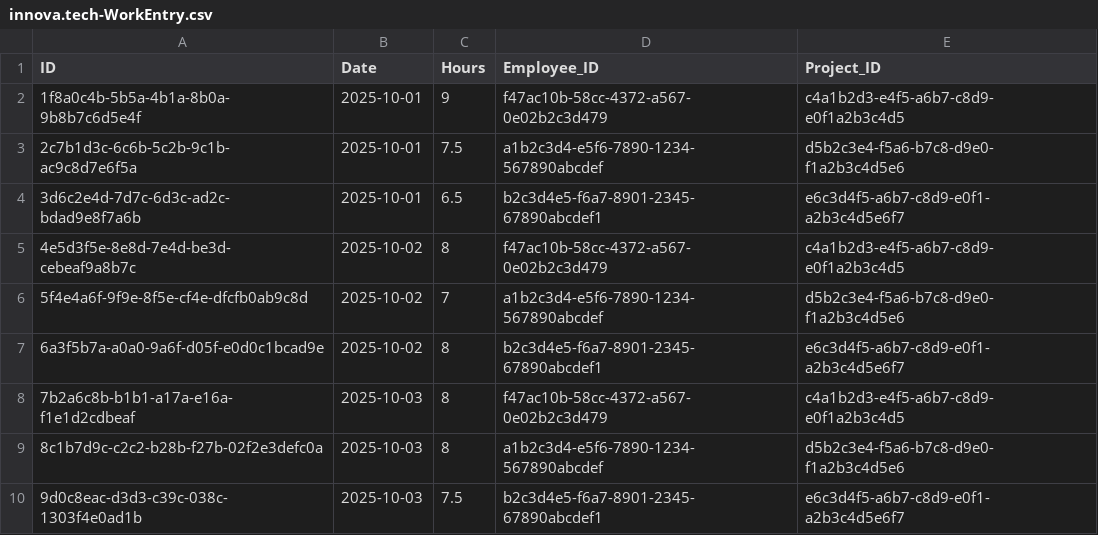
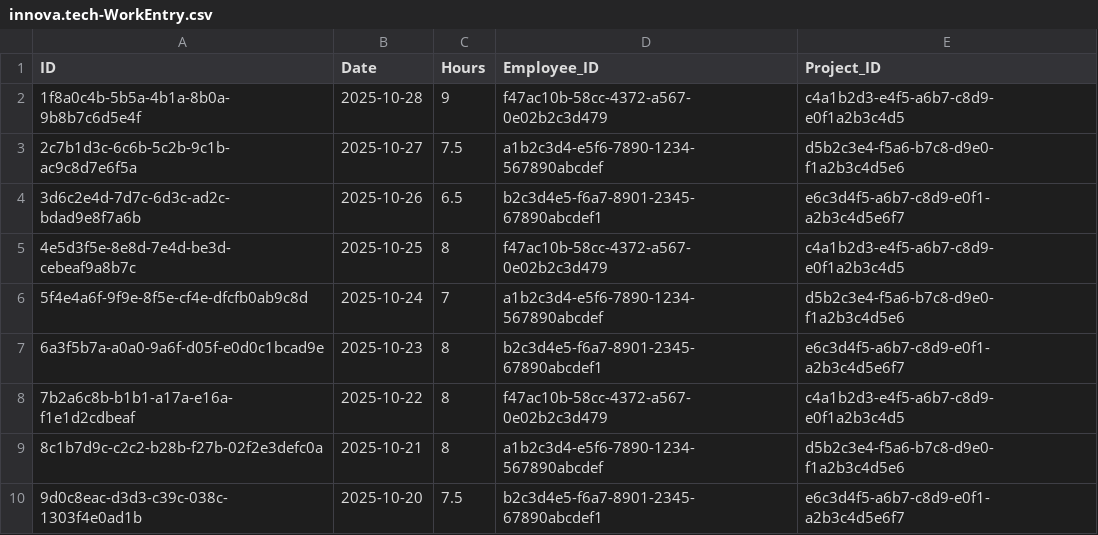
Before and after one commit to str-guilherme-henriques/gh_cap_fiori_exercise, a CSV file: db/data/innova.tech-WorkEntry.csv, drawn as a sheet.

Commit message:
feat: added getWeeklyHoursSummary action

```diff
--- a/db/data/innova.tech-WorkEntry.csv
+++ b/db/data/innova.tech-WorkEntry.csv
@@ -1,10 +1,10 @@
 ID,Date,Hours,Employee_ID,Project_ID
-1f8a0c4b-5b5a-4b1a-8b0a-9b8b7c6d5e4f,2025-10-01,9,f47ac10b-58cc-4372-a567-0e02b2c3d479,c4a1b2d3-e4f5-a6b7-c8d9-e0f1a2b3c4d5
-2c7b1d3c-6c6b-5c2b-9c1b-ac9c8d7e6f5a,2025-10-01,7.5,a1b2c3d4-e5f6-7890-1234-567890abcdef,d5b2c3e4-f5a6-b7c8-d9e0-f1a2b3c4d5e6
-3d6c2e4d-7d7c-6d3c-ad2c-bdad9e8f7a6b,2025-10-01,6.5,b2c3d4e5-f6a7-8901-2345-67890abcdef1,e6c3d4f5-a6b7-c8d9-e0f1-a2b3c4d5e6f7
-4e5d3f5e-8e8d-7e4d-be3d-cebeaf9a8b7c,2025-10-02,8,f47ac10b-58cc-4372-a567-0e02b2c3d479,c4a1b2d3-e4f5-a6b7-c8d9-e0f1a2b3c4d5
-5f4e4a6f-9f9e-8f5e-cf4e-dfcfb0ab9c8d,2025-10-02,7,a1b2c3d4-e5f6-7890-1234-567890abcdef,d5b2c3e4-f5a6-b7c8-d9e0-f1a2b3c4d5e6
-6a3f5b7a-a0a0-9a6f-d05f-e0d0c1bcad9e,2025-10-02,8,b2c3d4e5-f6a7-8901-2345-67890abcdef1,e6c3d4f5-a6b7-c8d9-e0f1-a2b3c4d5e6f7
-7b2a6c8b-b1b1-a17a-e16a-f1e1d2cdbeaf,2025-10-03,8,f47ac10b-58cc-4372-a567-0e02b2c3d479,c4a1b2d3-e4f5-a6b7-c8d9-e0f1a2b3c4d5
-8c1b7d9c-c2c2-b28b-f27b-02f2e3defc0a,2025-10-03,8,a1b2c3d4-e5f6-7890-1234-567890abcdef,d5b2c3e4-f5a6-b7c8-d9e0-f1a2b3c4d5e6
-9d0c8eac-d3d3-c39c-038c-1303f4e0ad1b,2025-10-03,7.5,b2c3d4e5-f6a7-8901-2345-67890abcdef1,e6c3d4f5-a6b7-c8d9-e0f1-a2b3c4d5e6f7
+1f8a0c4b-5b5a-4b1a-8b0a-9b8b7c6d5e4f,2025-10-28,9,f47ac10b-58cc-4372-a567-0e02b2c3d479,c4a1b2d3-e4f5-a6b7-c8d9-e0f1a2b3c4d5
+2c7b1d3c-6c6b-5c2b-9c1b-ac9c8d7e6f5a,2025-10-27,7.5,a1b2c3d4-e5f6-7890-1234-567890abcdef,d5b2c3e4-f5a6-b7c8-d9e0-f1a2b3c4d5e6
+3d6c2e4d-7d7c-6d3c-ad2c-bdad9e8f7a6b,2025-10-26,6.5,b2c3d4e5-f6a7-8901-2345-67890abcdef1,e6c3d4f5-a6b7-c8d9-e0f1-a2b3c4d5e6f7
+4e5d3f5e-8e8d-7e4d-be3d-cebeaf9a8b7c,2025-10-25,8,f47ac10b-58cc-4372-a567-0e02b2c3d479,c4a1b2d3-e4f5-a6b7-c8d9-e0f1a2b3c4d5
+5f4e4a6f-9f9e-8f5e-cf4e-dfcfb0ab9c8d,2025-10-24,7,a1b2c3d4-e5f6-7890-1234-567890abcdef,d5b2c3e4-f5a6-b7c8-d9e0-f1a2b3c4d5e6
+6a3f5b7a-a0a0-9a6f-d05f-e0d0c1bcad9e,2025-10-23,8,b2c3d4e5-f6a7-8901-2345-67890abcdef1,e6c3d4f5-a6b7-c8d9-e0f1-a2b3c4d5e6f7
+7b2a6c8b-b1b1-a17a-e16a-f1e1d2cdbeaf,2025-10-22,8,f47ac10b-58cc-4372-a567-0e02b2c3d479,c4a1b2d3-e4f5-a6b7-c8d9-e0f1a2b3c4d5
+8c1b7d9c-c2c2-b28b-f27b-02f2e3defc0a,2025-10-21,8,a1b2c3d4-e5f6-7890-1234-567890abcdef,d5b2c3e4-f5a6-b7c8-d9e0-f1a2b3c4d5e6
+9d0c8eac-d3d3-c39c-038c-1303f4e0ad1b,2025-10-20,7.5,b2c3d4e5-f6a7-8901-2345-67890abcdef1,e6c3d4f5-a6b7-c8d9-e0f1-a2b3c4d5e6f7
```
Also changed, not shown: 4 other files.
